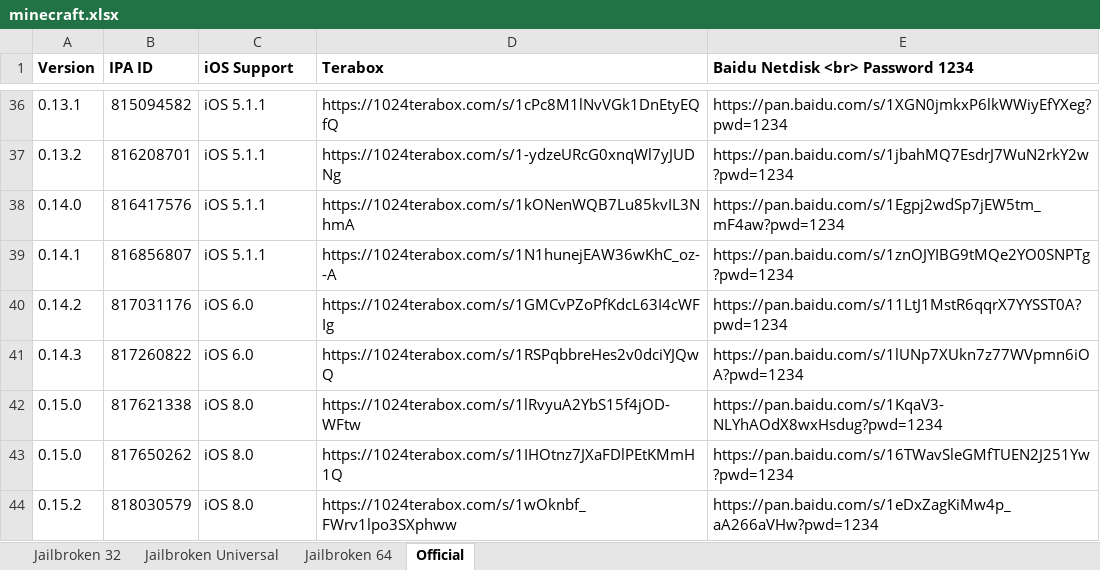
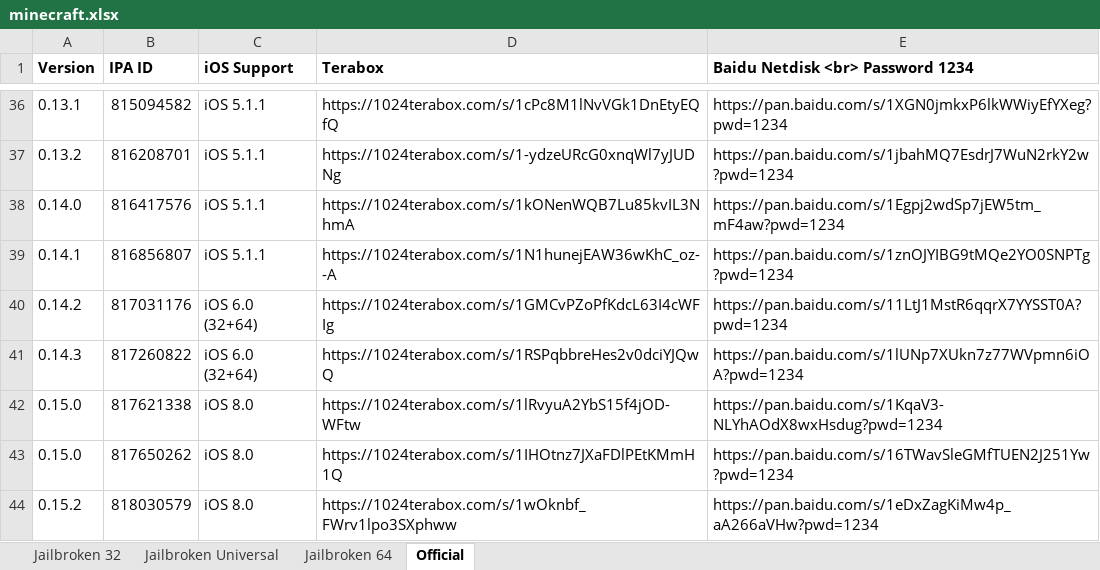
Before and after one commit to A-Randomm-User/IPA-save, an Excel workbook: minecraft.xlsx, sheet Official, drawn as a sheet; only a part is shown, gaps mark what is left out; values as stored, in another font and other column widths than the file's, no borders; the diff names each change by its address in the sheet, - before the commit and + after, or states it on an @@ line.

```diff
--- a/minecraft.xlsx (sheet Official)
+++ b/minecraft.xlsx (sheet Official)
-C40:C41 (iOS Support): iOS 6.0
+C40:C41 (iOS Support): iOS 6.0 (32+64)
```
Also changed, not shown: History/jailbroken-swamp.xlsx, 3 other files.
